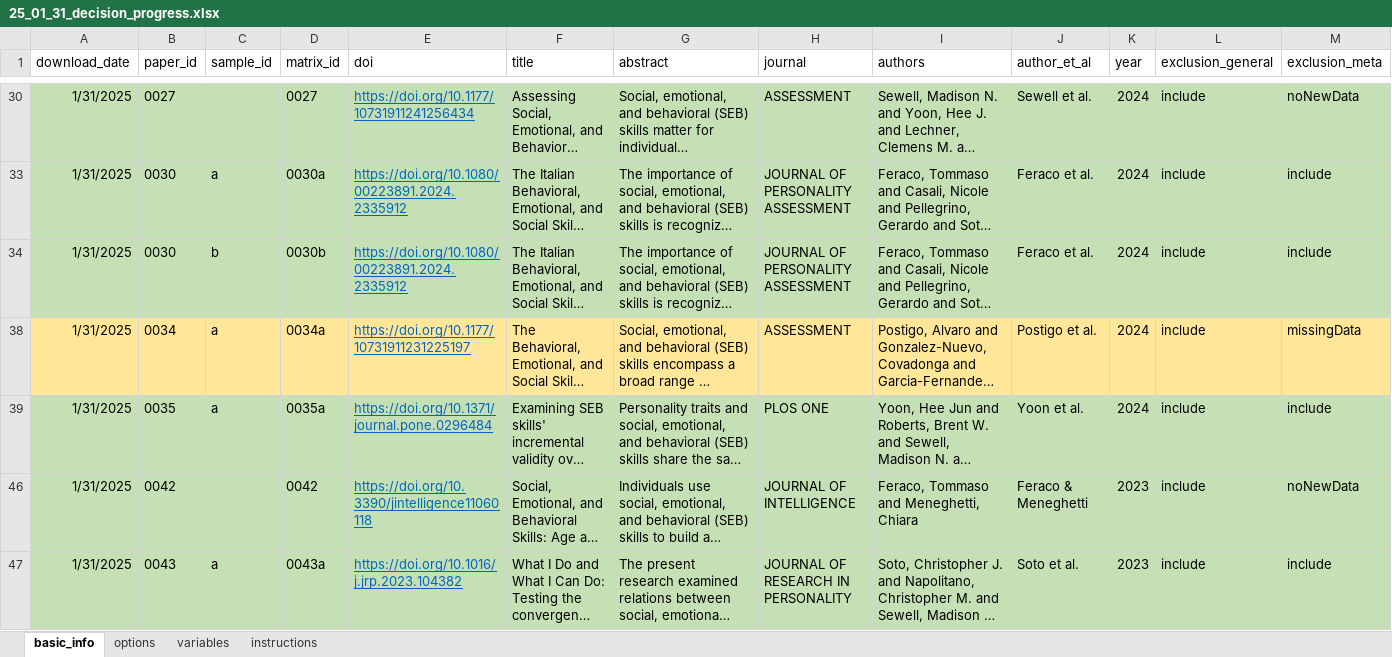
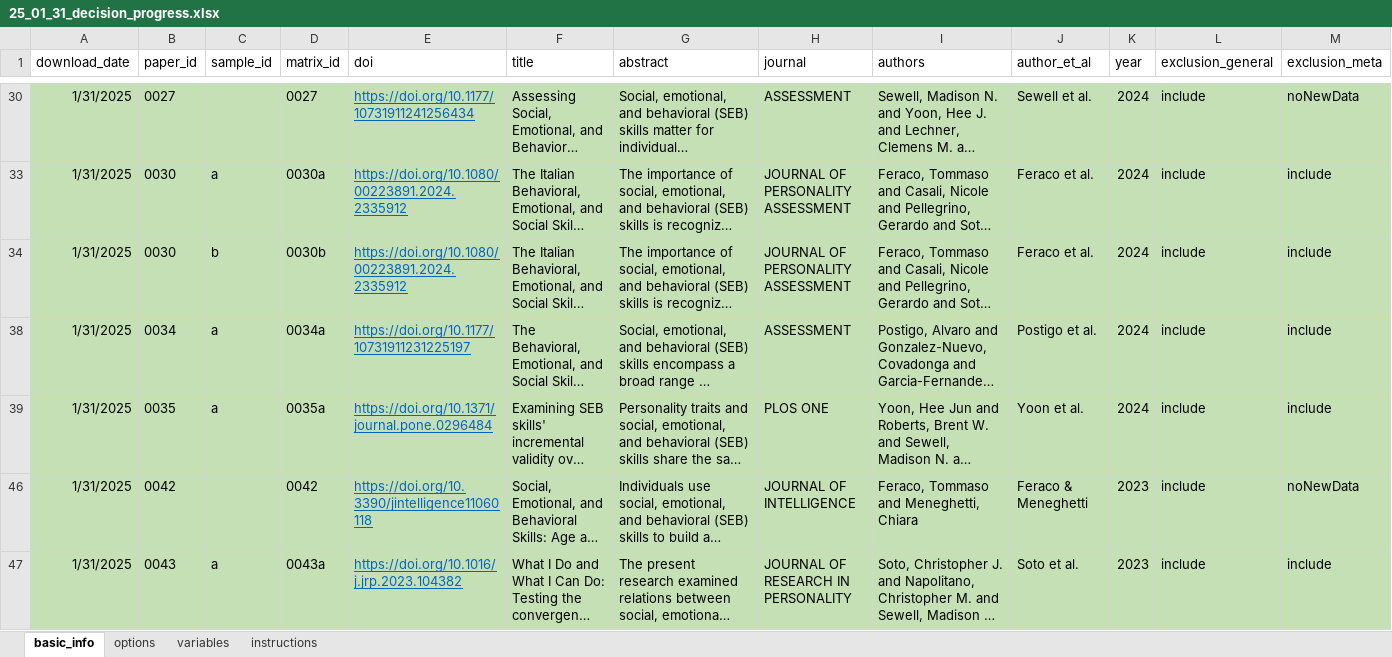
Before and after one commit to feracotommaso/living_SEB_review, an Excel workbook: data/2.full_abstracting/25_01_31_decision_progress.xlsx, sheet basic_info, drawn as a sheet; only a part is shown, gaps mark what is left out; long unchanged cells end in …; values as stored, in another font and other column widths than the file's, no borders; conditional formats not drawn; the diff covers the shown part only; the diff names each change by its address in the sheet, - before the commit and + after, or states it on an @@ line.

```diff
--- a/data/2.full_abstracting/25_01_31_decision_progress.xlsx (sheet basic_info)
+++ b/data/2.full_abstracting/25_01_31_decision_progress.xlsx (sheet basic_info)
-A38:M38 fill: #FFE699
+A38:M38 fill: #C5E0B4
-M38 (exclusion_meta): missingData
+M38 (exclusion_meta): include
```
Also changed, not shown: cell formats elsewhere in this sheet, data/2.full_abstracting/25_01_31_fullabstracting.xlsx, data/3.meta_data/basic_info/25_01_31_basic_info.xlsx, 16 other files.
